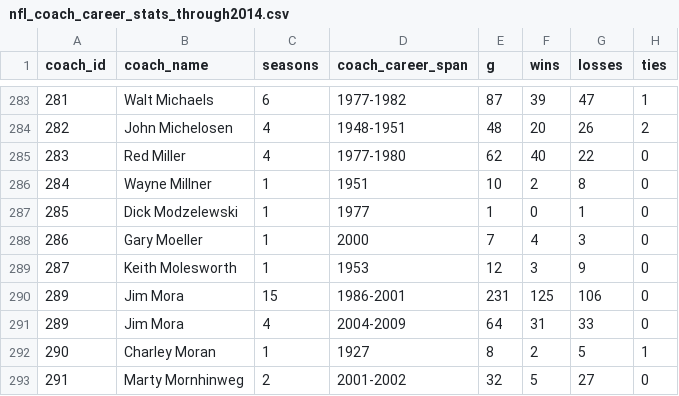
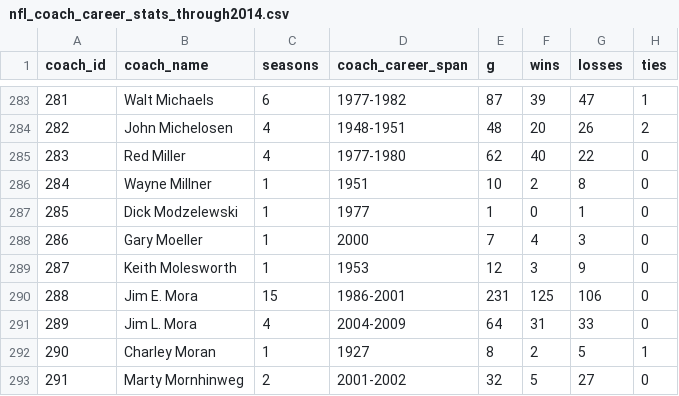
Before and after one commit to lazovich/HSAC-projects, a CSV file: CoachScraper/nfl_coach_career_stats_through2014.csv, drawn as a sheet; only a part is shown, gaps mark what is left out; the diff names each change by its address in the sheet, - before the commit and + after, or states it on an @@ line.

```diff
--- a/CoachScraper/nfl_coach_career_stats_through2014.csv
+++ b/CoachScraper/nfl_coach_career_stats_through2014.csv
-A290 (coach_id): 289
+A290 (coach_id): 288
-B290 (coach_name): Jim Mora
+B290 (coach_name): Jim E. Mora
-B291 (coach_name): Jim Mora
+B291 (coach_name): Jim L. Mora
```
Also changed, not shown: CoachScraper/nfl_coaches_through2014.csv, CoachScraper/nfl_coaching_tree_through2014.tsv, 3 other files.
